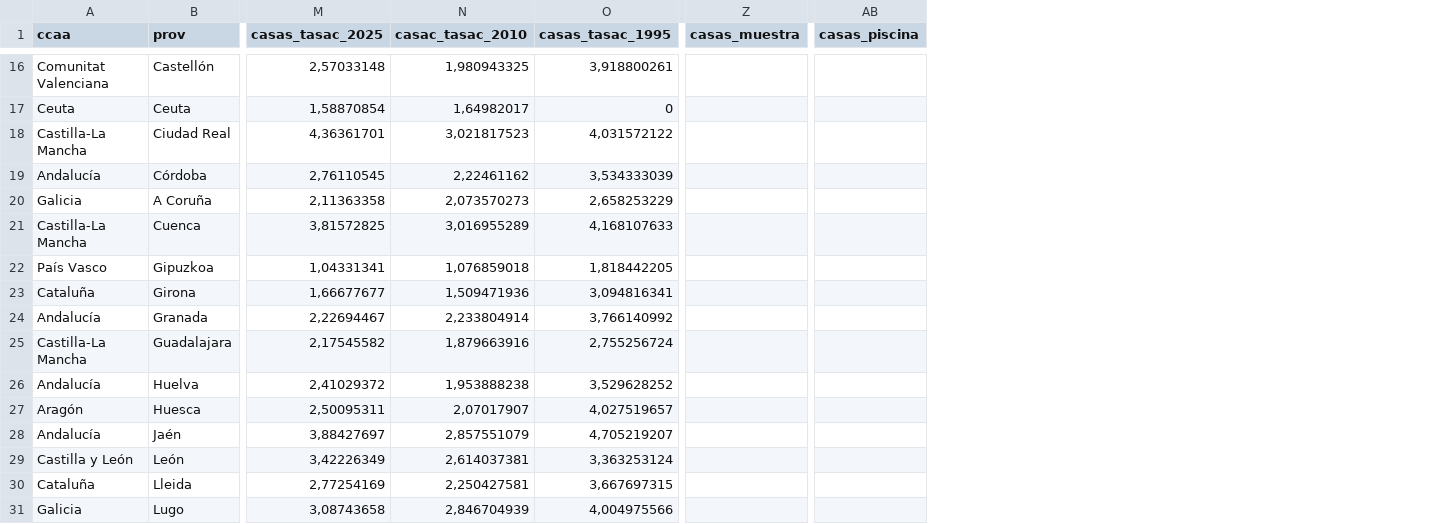
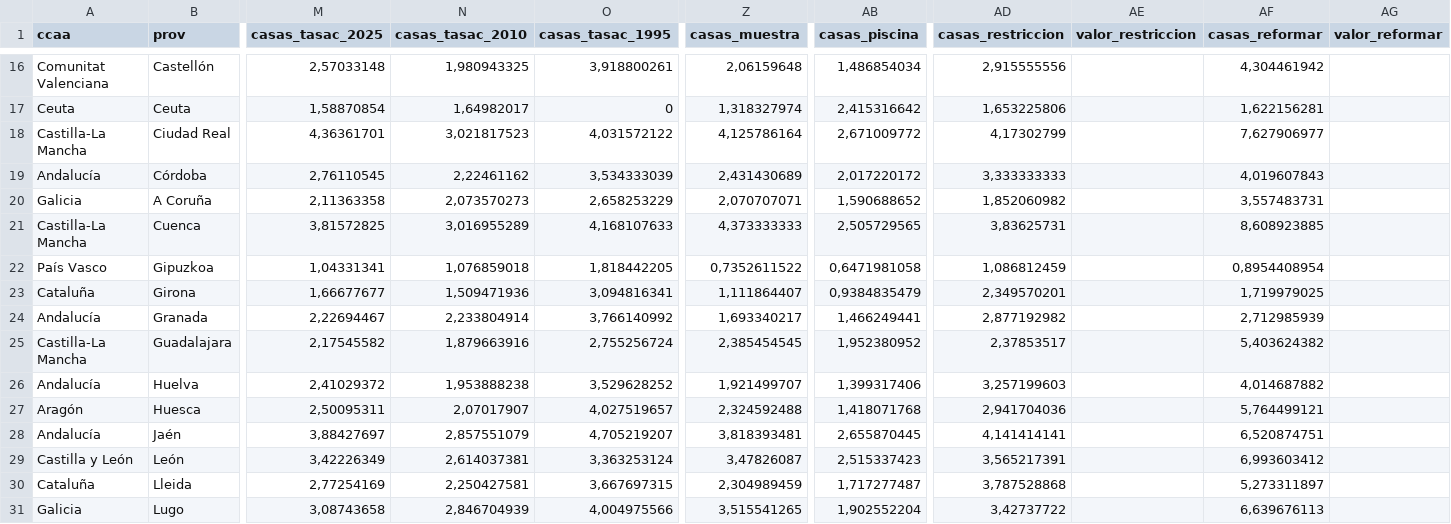
Before and after one commit to cmunoz-vocento/loteria_casas, a CSV file: csv_articulo.csv, drawn as a sheet; only a part is shown, gaps mark what is left out; the diff covers the shown part only; the diff names each change by its address in the sheet, - before the commit and + after, or states it on an @@ line.

```diff
--- a/csv_articulo.csv
+++ b/csv_articulo.csv
+column AD (casas_restriccion), rows 16-31: 2,915555556 | 1,653225806 | 4,17302799 | 3,333333333 | 1,852060982 | 3,83625731 | 1,086812459 | 2,349570201 | 2,877192982 | 2,37853517 | 3,257199603 | 2,941704036 | 4,141414141 | 3,565217391 | 3,787528868 | 3,42737722
+column AE (valor_restriccion), empty
+column AF (casas_reformar), rows 16-31: 4,304461942 | 1,622156281 | 7,627906977 | 4,019607843 | 3,557483731 | 8,608923885 | 0,8954408954 | 1,719979025 | 2,712985939 | 5,403624382 | 4,014687882 | 5,764499121 | 6,520874751 | 6,993603412 | 5,273311897 | 6,639676113
+column AG (valor_reformar), empty
-N1: casac_tasac_2010
+N1: casas_tasac_2010
-Z16 (casas_muestra): (empty)
+Z16 (casas_muestra): 2,06159648
-AB16 (casas_piscina): (empty)
+AB16 (casas_piscina): 1,486854034
-Z17 (casas_muestra): (empty)
+Z17 (casas_muestra): 1,318327974
-AB17 (casas_piscina): (empty)
+AB17 (casas_piscina): 2,415316642
-Z18 (casas_muestra): (empty)
+Z18 (casas_muestra): 4,125786164
-AB18 (casas_piscina): (empty)
+AB18 (casas_piscina): 2,671009772
-Z19 (casas_muestra): (empty)
+Z19 (casas_muestra): 2,431430689
-AB19 (casas_piscina): (empty)
+AB19 (casas_piscina): 2,017220172
-Z20 (casas_muestra): (empty)
+Z20 (casas_muestra): 2,070707071
-AB20 (casas_piscina): (empty)
+AB20 (casas_piscina): 1,590688652
-Z21 (casas_muestra): (empty)
+Z21 (casas_muestra): 4,373333333
-AB21 (casas_piscina): (empty)
+AB21 (casas_piscina): 2,505729565
-Z22 (casas_muestra): (empty)
+Z22 (casas_muestra): 0,7352611522
-AB22 (casas_piscina): (empty)
+AB22 (casas_piscina): 0,6471981058
-Z23 (casas_muestra): (empty)
+Z23 (casas_muestra): 1,111864407
-AB23 (casas_piscina): (empty)
+AB23 (casas_piscina): 0,9384835479
-Z24 (casas_muestra): (empty)
+Z24 (casas_muestra): 1,693340217
-AB24 (casas_piscina): (empty)
+AB24 (casas_piscina): 1,466249441
-Z25 (casas_muestra): (empty)
+Z25 (casas_muestra): 2,385454545
-AB25 (casas_piscina): (empty)
+AB25 (casas_piscina): 1,952380952
-Z26 (casas_muestra): (empty)
+Z26 (casas_muestra): 1,921499707
-AB26 (casas_piscina): (empty)
+AB26 (casas_piscina): 1,399317406
-Z27 (casas_muestra): (empty)
+Z27 (casas_muestra): 2,324592488
-AB27 (casas_piscina): (empty)
+AB27 (casas_piscina): 1,418071768
-Z28 (casas_muestra): (empty)
+Z28 (casas_muestra): 3,818393481
-AB28 (casas_piscina): (empty)
+AB28 (casas_piscina): 2,655870445
-Z29 (casas_muestra): (empty)
+Z29 (casas_muestra): 3,47826087
-AB29 (casas_piscina): (empty)
+AB29 (casas_piscina): 2,515337423
-Z30 (casas_muestra): (empty)
+Z30 (casas_muestra): 2,304989459
-AB30 (casas_piscina): (empty)
+AB30 (casas_piscina): 1,717277487
-Z31 (casas_muestra): (empty)
+Z31 (casas_muestra): 3,515541265
-AB31 (casas_piscina): (empty)
+AB31 (casas_piscina): 1,902552204
```
Also changed, not shown: 74 edited cells elsewhere in this file.
